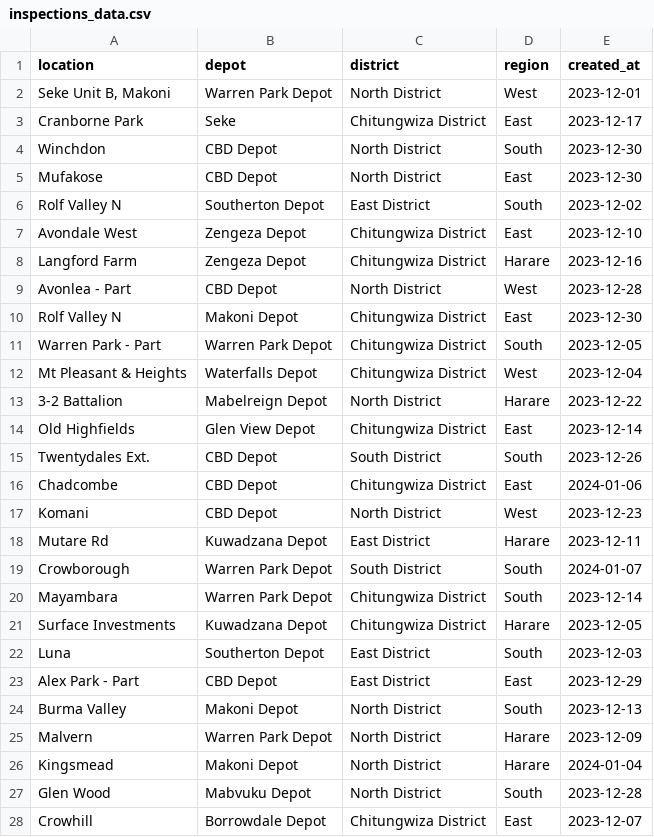
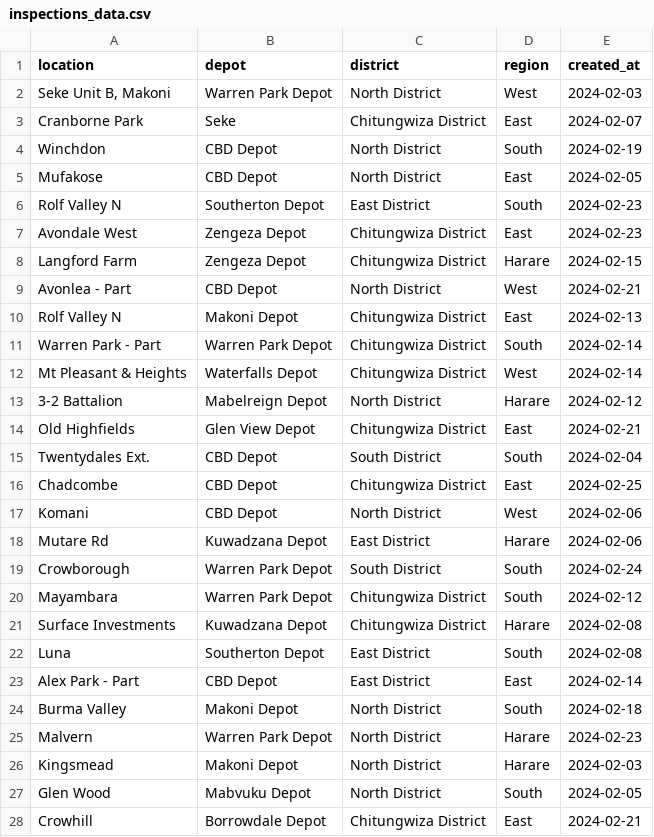
Before and after one commit to goldenmugadzi/leave_management, a CSV file: inspections_data.csv, drawn as a sheet; only a part is shown; the diff covers the shown part only.

```diff
--- a/inspections_data.csv
+++ b/inspections_data.csv
@@ -1,28 +1,28 @@
 location,depot,district,region,created_at
-"Seke Unit B, Makoni",Warren Park Depot,North District,West,2023-12-01
-Cranborne Park,Seke,Chitungwiza District,East,2023-12-17
-Winchdon,CBD Depot,North District,South,2023-12-30
-Mufakose,CBD Depot,North District,East,2023-12-30
-Rolf Valley N,Southerton Depot,East District,South,2023-12-02
-Avondale West,Zengeza Depot,Chitungwiza District,East,2023-12-10
-Langford Farm,Zengeza Depot,Chitungwiza District,Harare,2023-12-16
-Avonlea - Part,CBD Depot,North District,West,2023-12-28
-Rolf Valley N,Makoni Depot,Chitungwiza District,East,2023-12-30
-Warren Park - Part,Warren Park Depot,Chitungwiza District,South,2023-12-05
-Mt Pleasant & Heights,Waterfalls Depot,Chitungwiza District,West,2023-12-04
-3-2 Battalion,Mabelreign Depot,North District,Harare,2023-12-22
-Old Highfields,Glen View Depot,Chitungwiza District,East,2023-12-14
-Twentydales Ext.,CBD Depot,South District,South,2023-12-26
-Chadcombe,CBD Depot,Chitungwiza District,East,2024-01-06
-Komani,CBD Depot,North District,West,2023-12-23
-Mutare Rd,Kuwadzana Depot,East District,Harare,2023-12-11
-Crowborough,Warren Park Depot,South District,South,2024-01-07
-Mayambara,Warren Park Depot,Chitungwiza District,South,2023-12-14
-Surface Investments,Kuwadzana Depot,Chitungwiza District,Harare,2023-12-05
-Luna,Southerton Depot,East District,South,2023-12-03
-Alex Park - Part,CBD Depot,East District,East,2023-12-29
-Burma Valley,Makoni Depot,North District,South,2023-12-13
-Malvern,Warren Park Depot,North District,Harare,2023-12-09
-Kingsmead,Makoni Depot,North District,Harare,2024-01-04
-Glen Wood,Mabvuku Depot,North District,South,2023-12-28
-Crowhill,Borrowdale Depot,Chitungwiza District,East,2023-12-07
+"Seke Unit B, Makoni",Warren Park Depot,North District,West,2024-02-03
+Cranborne Park,Seke,Chitungwiza District,East,2024-02-07
+Winchdon,CBD Depot,North District,South,2024-02-19
+Mufakose,CBD Depot,North District,East,2024-02-05
+Rolf Valley N,Southerton Depot,East District,South,2024-02-23
+Avondale West,Zengeza Depot,Chitungwiza District,East,2024-02-23
+Langford Farm,Zengeza Depot,Chitungwiza District,Harare,2024-02-15
+Avonlea - Part,CBD Depot,North District,West,2024-02-21
+Rolf Valley N,Makoni Depot,Chitungwiza District,East,2024-02-13
+Warren Park - Part,Warren Park Depot,Chitungwiza District,South,2024-02-14
+Mt Pleasant & Heights,Waterfalls Depot,Chitungwiza District,West,2024-02-14
+3-2 Battalion,Mabelreign Depot,North District,Harare,2024-02-12
+Old Highfields,Glen View Depot,Chitungwiza District,East,2024-02-21
+Twentydales Ext.,CBD Depot,South District,South,2024-02-04
+Chadcombe,CBD Depot,Chitungwiza District,East,2024-02-25
+Komani,CBD Depot,North District,West,2024-02-06
+Mutare Rd,Kuwadzana Depot,East District,Harare,2024-02-06
+Crowborough,Warren Park Depot,South District,South,2024-02-24
+Mayambara,Warren Park Depot,Chitungwiza District,South,2024-02-12
+Surface Investments,Kuwadzana Depot,Chitungwiza District,Harare,2024-02-08
+Luna,Southerton Depot,East District,South,2024-02-08
+Alex Park - Part,CBD Depot,East District,East,2024-02-14
+Burma Valley,Makoni Depot,North District,South,2024-02-18
+Malvern,Warren Park Depot,North District,Harare,2024-02-23
+Kingsmead,Makoni Depot,North District,Harare,2024-02-03
+Glen Wood,Mabvuku Depot,North District,South,2024-02-05
+Crowhill,Borrowdale Depot,Chitungwiza District,East,2024-02-21
```
Also changed, not shown: 73 edited cells elsewhere in this file, maintenance_data.csv, 6 other files.
